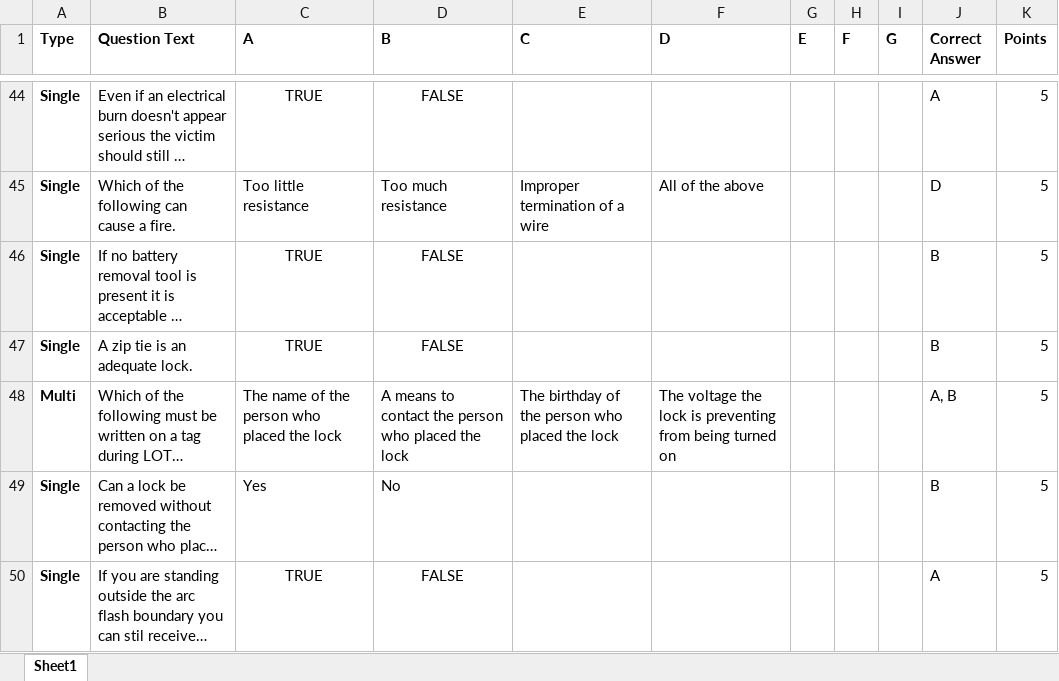
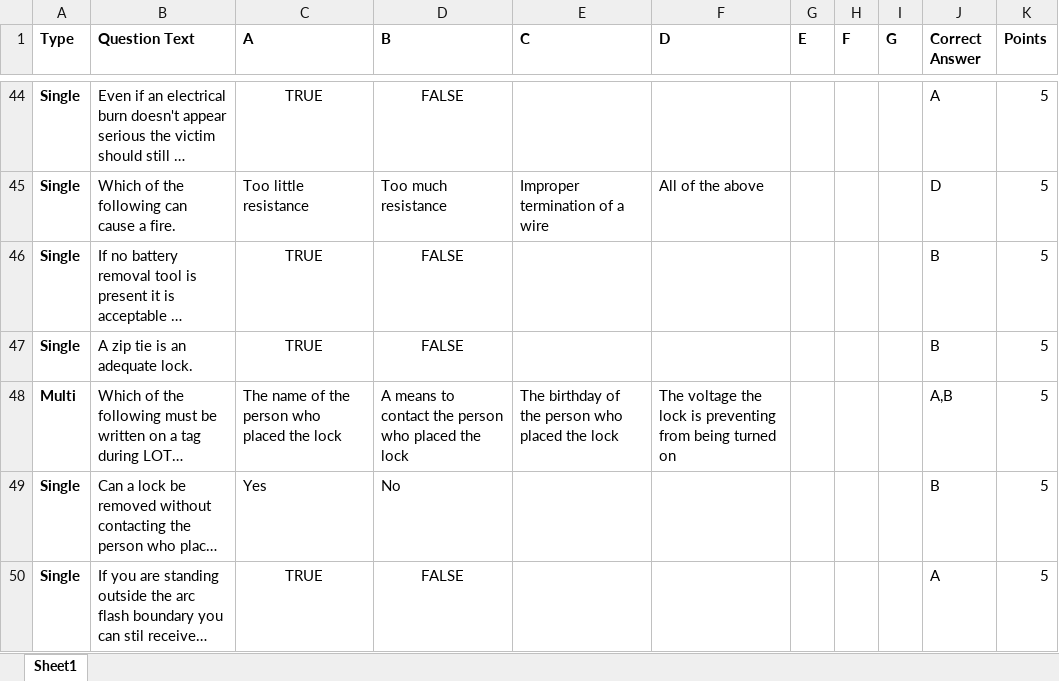
Before and after one commit to BowenHe1/Sungrow-Quiz-App, an Excel workbook: question_pool.xlsx, sheet Sheet1, drawn as a sheet; only a part is shown, gaps mark what is left out; long unchanged cells end in …; values as stored, in another font and other column widths than the file's, no borders; the diff names each change by its address in the sheet, - before the commit and + after, or states it on an @@ line.

Commit message:
Update PT2.0-CSP-Safety question pool from testpool2

```diff
--- a/question_pool.xlsx (sheet Sheet1)
+++ b/question_pool.xlsx (sheet Sheet1)
-J48 (Correct Answer): A, B
+J48 (Correct Answer): A,B
```
